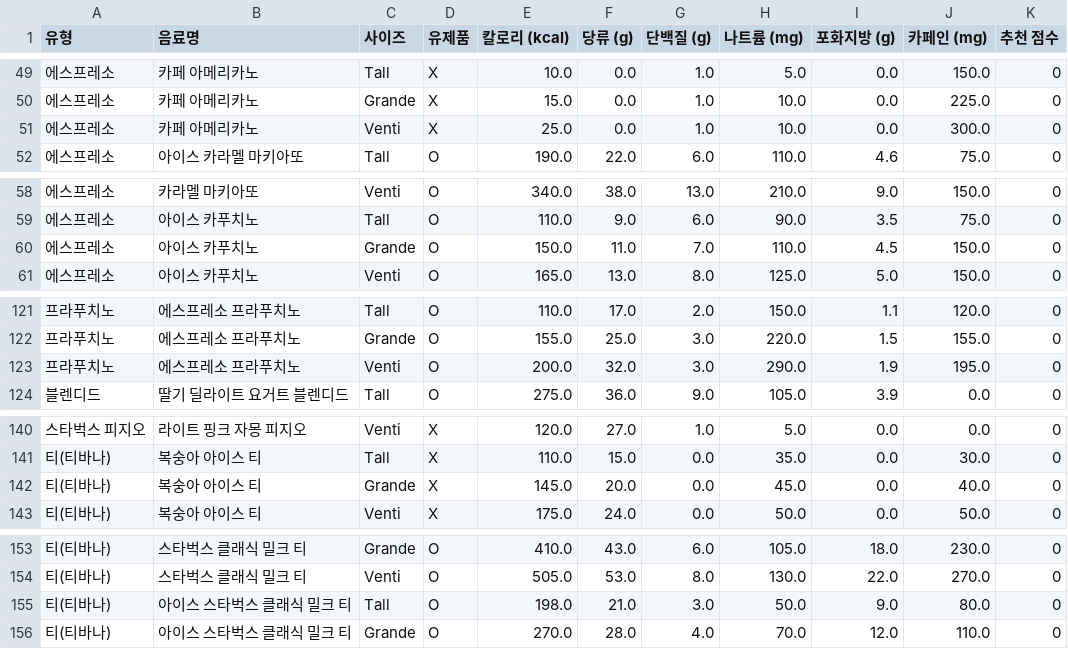
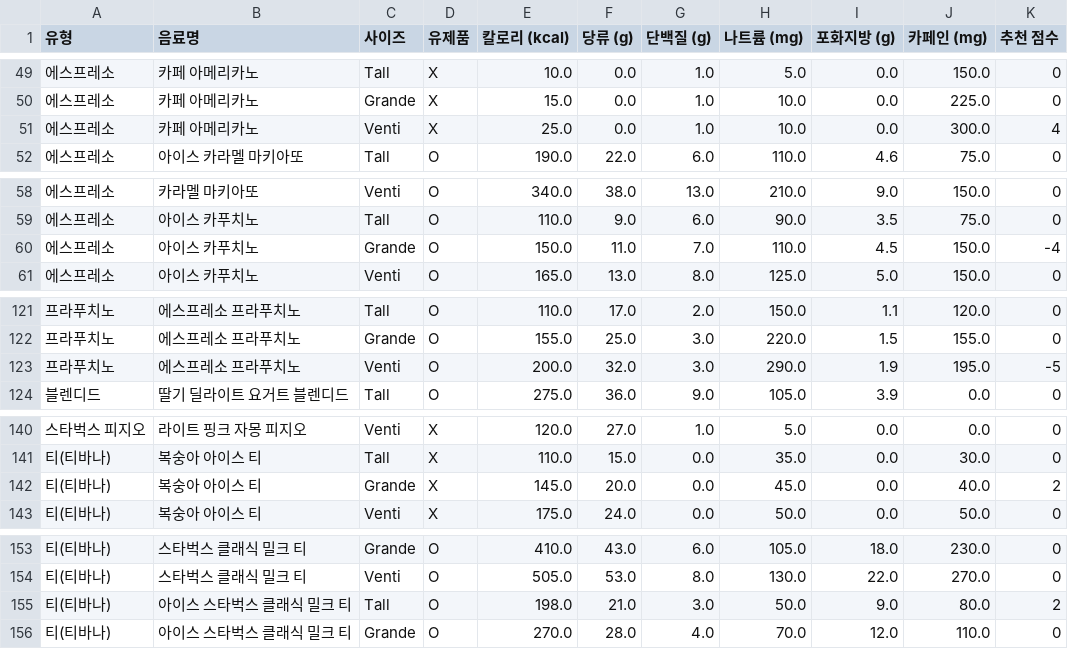
Before and after one commit to codekookiz/recom-starbucks-app, a CSV file: data/menu_data.csv, drawn as a sheet; only a part is shown, gaps mark what is left out; the diff covers the shown part only.

```diff
--- a/data/menu_data.csv
+++ b/data/menu_data.csv
@@ -50,3 +50,3 @@
 에스프레소,카페 아메리카노,Grande,X,15.0,0.0,1.0,10.0,0.0,225.0,0
-에스프레소,카페 아메리카노,Venti,X,25.0,0.0,1.0,10.0,0.0,300.0,0
+에스프레소,카페 아메리카노,Venti,X,25.0,0.0,1.0,10.0,0.0,300.0,4
 에스프레소,아이스 카라멜 마키아또,Tall,O,190.0,22.0,6.0,110.0,4.6,75.0,0
@@ -59,3 +59,3 @@
 에스프레소,아이스 카푸치노,Tall,O,110.0,9.0,6.0,90.0,3.5,75.0,0
-에스프레소,아이스 카푸치노,Grande,O,150.0,11.0,7.0,110.0,4.5,150.0,0
+에스프레소,아이스 카푸치노,Grande,O,150.0,11.0,7.0,110.0,4.5,150.0,-4
 에스프레소,아이스 카푸치노,Venti,O,165.0,13.0,8.0,125.0,5.0,150.0,0
@@ -122,3 +122,3 @@
 프라푸치노,에스프레소 프라푸치노,Grande,O,155.0,25.0,3.0,220.0,1.5,155.0,0
-프라푸치노,에스프레소 프라푸치노,Venti,O,200.0,32.0,3.0,290.0,1.9,195.0,0
+프라푸치노,에스프레소 프라푸치노,Venti,O,200.0,32.0,3.0,290.0,1.9,195.0,-5
 블렌디드,딸기 딜라이트 요거트 블렌디드,Tall,O,275.0,36.0,9.0,105.0,3.9,0.0,0
@@ -141,3 +141,3 @@
 티(티바나),복숭아 아이스 티,Tall,X,110.0,15.0,0.0,35.0,0.0,30.0,0
-티(티바나),복숭아 아이스 티,Grande,X,145.0,20.0,0.0,45.0,0.0,40.0,0
+티(티바나),복숭아 아이스 티,Grande,X,145.0,20.0,0.0,45.0,0.0,40.0,2
 티(티바나),복숭아 아이스 티,Venti,X,175.0,24.0,0.0,50.0,0.0,50.0,0
@@ -154,3 +154,3 @@
 티(티바나),스타벅스 클래식 밀크 티,Venti,O,505.0,53.0,8.0,130.0,22.0,270.0,0
-티(티바나),아이스 스타벅스 클래식 밀크 티,Tall,O,198.0,21.0,3.0,50.0,9.0,80.0,0
+티(티바나),아이스 스타벅스 클래식 밀크 티,Tall,O,198.0,21.0,3.0,50.0,9.0,80.0,2
 티(티바나),아이스 스타벅스 클래식 밀크 티,Grande,O,270.0,28.0,4.0,70.0,12.0,110.0,0
```
Also changed, not shown: 10 edited cells elsewhere in this file, 6 other files.
